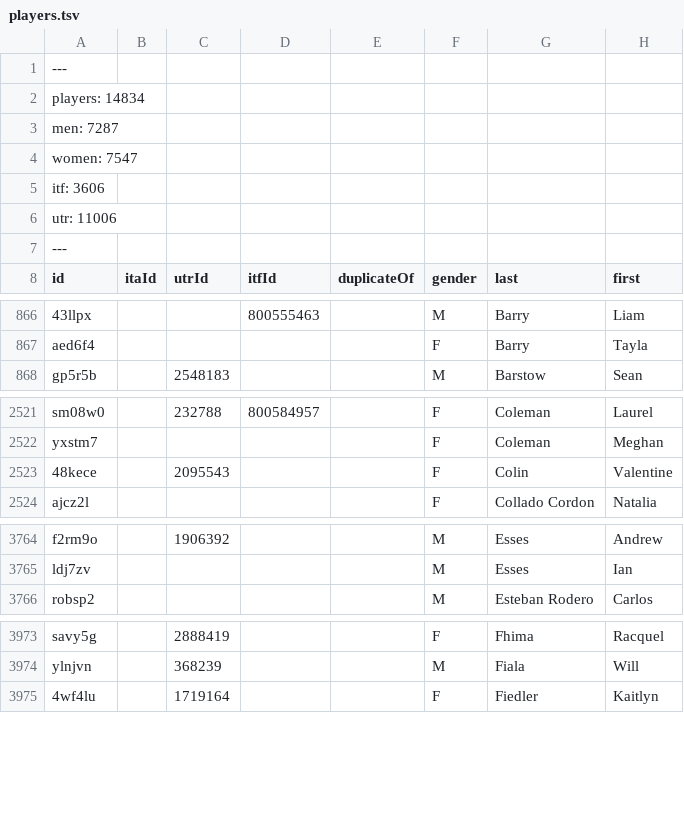
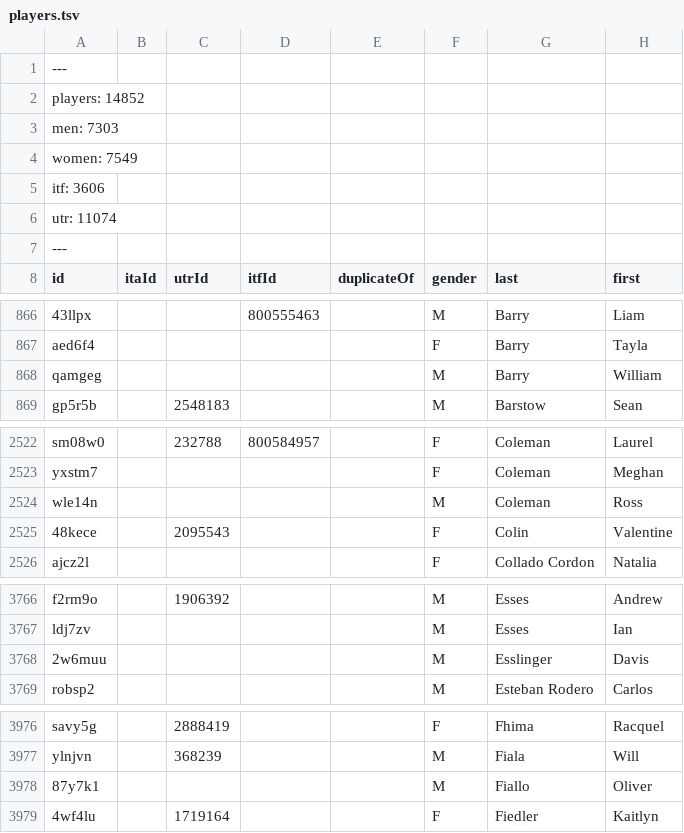
Before and after one commit to slam10s/college-data, a TSV file: players.tsv, drawn as a sheet; only a part is shown, gaps mark what is left out; the diff covers the shown part only; the diff names each change by its address in the sheet, - before the commit and + after, or states it on an @@ line.

```diff
--- a/players.tsv
+++ b/players.tsv
-A2 (id): players: 14834
+A2 (id): players: 14852
-A3 (id): men: 7287
+A3 (id): men: 7303
-A4 (id): women: 7547
+A4 (id): women: 7549
-A6 (id): utr: 11006
+A6 (id): utr: 11074
+row 868: qamgeg |  |  |  |  | M | Barry | William
+row 2524: wle14n |  |  |  |  | M | Coleman | Ross
+row 3768: 2w6muu |  |  |  |  | M | Esslinger | Davis
+row 3978: 87y7k1 |  |  |  |  | M | Fiallo | Oliver
```
Also changed, not shown: 14 added rows and 83 edited cells elsewhere in this file, 2021-22/events.tsv, 2021-22/tournaments.tsv, 1 other file.
